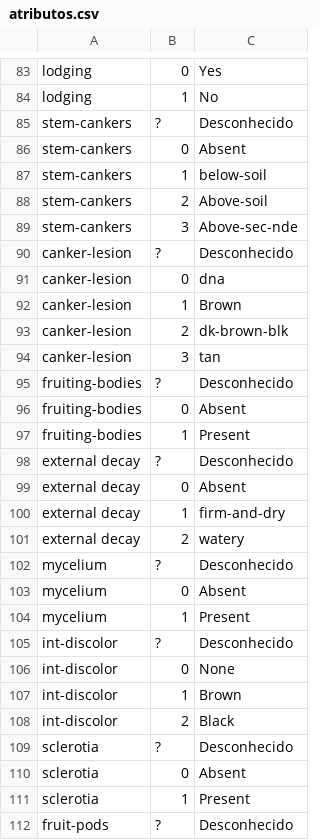
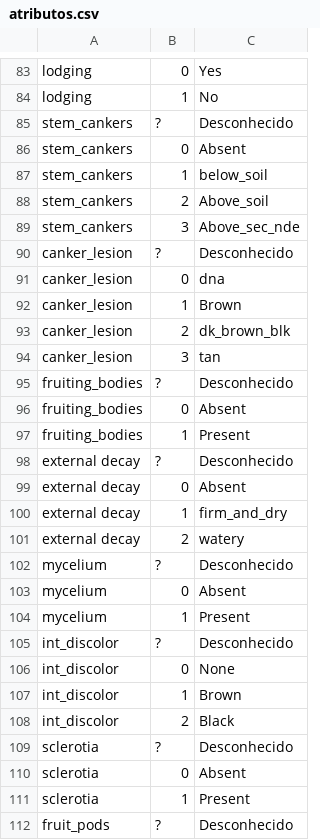
Before and after one commit to V-H-R-Oliveira/Inteligencia-Artificial, a CSV file: trabalho-2/data/atributos.csv, drawn as a sheet; only a part is shown, gaps mark what is left out; the diff covers the shown part only.

```diff
--- a/trabalho-2/data/atributos.csv
+++ b/trabalho-2/data/atributos.csv
@@ -84,18 +84,18 @@ lodging,0,Yes
 lodging,1,No
-stem-cankers,?,Desconhecido
-stem-cankers,0,Absent
-stem-cankers,1,below-soil
-stem-cankers,2,Above-soil
-stem-cankers,3,Above-sec-nde
-canker-lesion,?,Desconhecido
-canker-lesion,0,dna
-canker-lesion,1,Brown
-canker-lesion,2,dk-brown-blk
-canker-lesion,3,tan
-fruiting-bodies,?,Desconhecido
-fruiting-bodies,0,Absent
-fruiting-bodies,1,Present
+stem_cankers,?,Desconhecido
+stem_cankers,0,Absent
+stem_cankers,1,below_soil
+stem_cankers,2,Above_soil
+stem_cankers,3,Above_sec_nde
+canker_lesion,?,Desconhecido
+canker_lesion,0,dna
+canker_lesion,1,Brown
+canker_lesion,2,dk_brown_blk
+canker_lesion,3,tan
+fruiting_bodies,?,Desconhecido
+fruiting_bodies,0,Absent
+fruiting_bodies,1,Present
 external decay,?,Desconhecido
 external decay,0,Absent
-external decay,1,firm-and-dry
+external decay,1,firm_and_dry
 external decay,2,watery
@@ -104,6 +104,6 @@ mycelium,0,Absent
 mycelium,1,Present
-int-discolor,?,Desconhecido
-int-discolor,0,None
-int-discolor,1,Brown
-int-discolor,2,Black
+int_discolor,?,Desconhecido
+int_discolor,0,None
+int_discolor,1,Brown
+int_discolor,2,Black
 sclerotia,?,Desconhecido
@@ -111,2 +111,2 @@ sclerotia,0,Absent
 sclerotia,1,Present
-fruit-pods,?,Desconhecido
+fruit_pods,?,Desconhecido
```
Also changed, not shown: 83 edited cells elsewhere in this file, trabalho-2/data/casos.csv, trabalho-2/data/pesos.csv, 7 other files.
